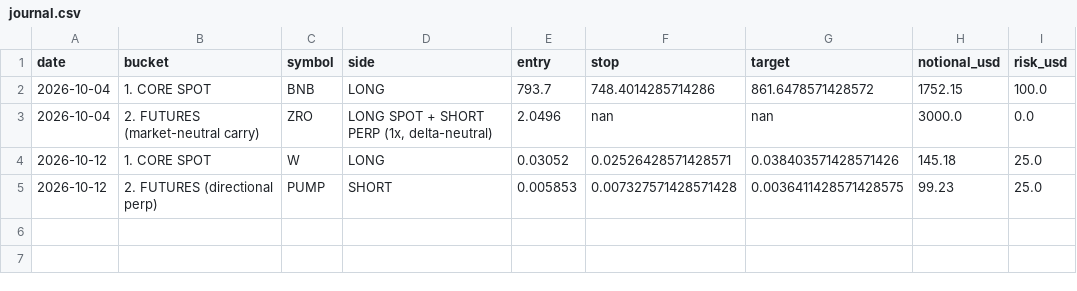
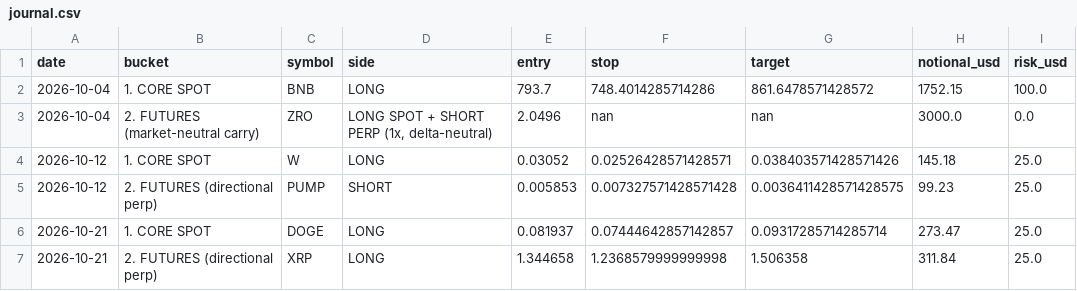
Before and after one commit to birjoo/tangorx, a CSV file: simons-crypto/reports/journal.csv, drawn as a sheet.

```diff
--- a/simons-crypto/reports/journal.csv
+++ b/simons-crypto/reports/journal.csv
@@ -5 +5,3 @@ date,bucket,symbol,side,entry,stop,target,notional_usd,risk_usd
 2026-10-12,2. FUTURES (directional perp),PUMP,SHORT,0.005853,0.007327571428571428,0.0036411428571428575,99.23,25.0
+2026-10-21,1. CORE SPOT,DOGE,LONG,0.081937,0.07444642857142857,0.09317285714285714,273.47,25.0
+2026-10-21,2. FUTURES (directional perp),XRP,LONG,1.344658,1.2368579999999998,1.506358,311.84,25.0
```
Also changed, not shown: 2 other files.
